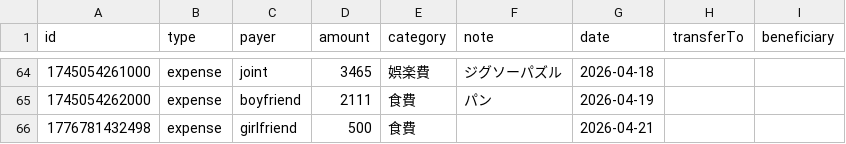
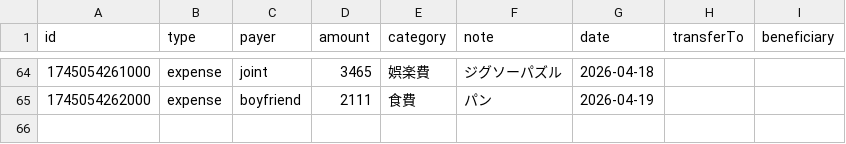
Before and after one commit to ririka02042000-collab/couple_kakeibo, a CSV file: kakeibo-history-2026.csv, drawn as a sheet; only a part is shown, gaps mark what is left out; the diff names each change by its address in the sheet, - before the commit and + after, or states it on an @@ line.

Commit message:
update kakeibo-history-2026.csv

```diff
--- a/kakeibo-history-2026.csv
+++ b/kakeibo-history-2026.csv
-row 66: 1776781432498 | expense | girlfriend | 500 | 食費 |  | 2026-04-21
```
